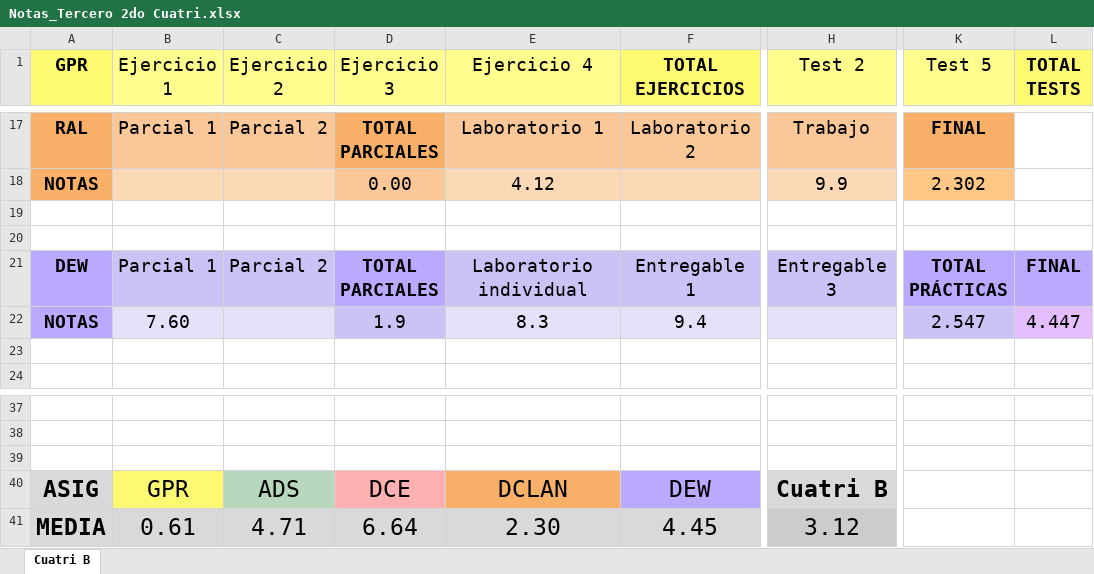
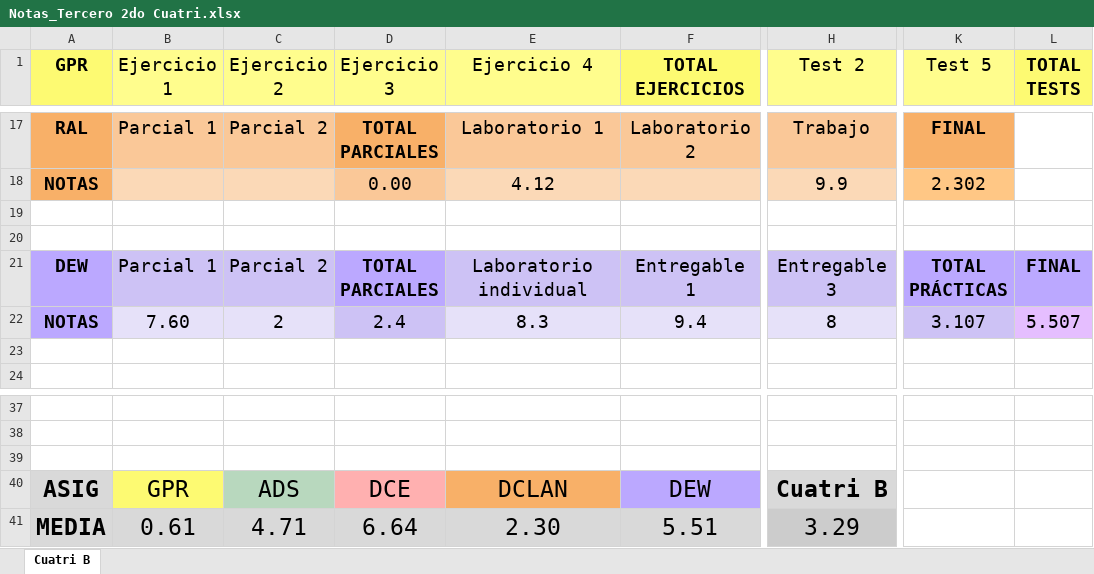
Before and after one commit to ismafh/Ingenieria-Informatica, an Excel workbook: 3º/Notas_Tercero 2do Cuatri.xlsx, sheet Cuatri B, drawn as a sheet; only a part is shown, gaps mark what is left out; values as stored, in another font and other column widths than the file's, no borders; conditional formats not drawn; the diff names each change by its address in the sheet, - before the commit and + after, or states it on an @@ line.

```diff
--- a/3º/Notas_Tercero 2do Cuatri.xlsx (sheet Cuatri B)
+++ b/3º/Notas_Tercero 2do Cuatri.xlsx (sheet Cuatri B)
-C22 (Ejercicio 2): (empty)
+C22 (Ejercicio 2): 2
-D22 (Ejercicio 3): 1.9
+D22 (Ejercicio 3): 2.4
-H22 (Test 2): (empty)
+H22 (Test 2): 8
-K22 (Test 5): 2.547
+K22 (Test 5): 3.107
-L22 (TOTAL TESTS): 4.447
+L22 (TOTAL TESTS): 5.507
-F41 (TOTAL EJERCICIOS): 4.45
+F41 (TOTAL EJERCICIOS): 5.51
-H41 (Test 2): 3.12
+H41 (Test 2): 3.29
```
Also changed, not shown: 2 other files.
